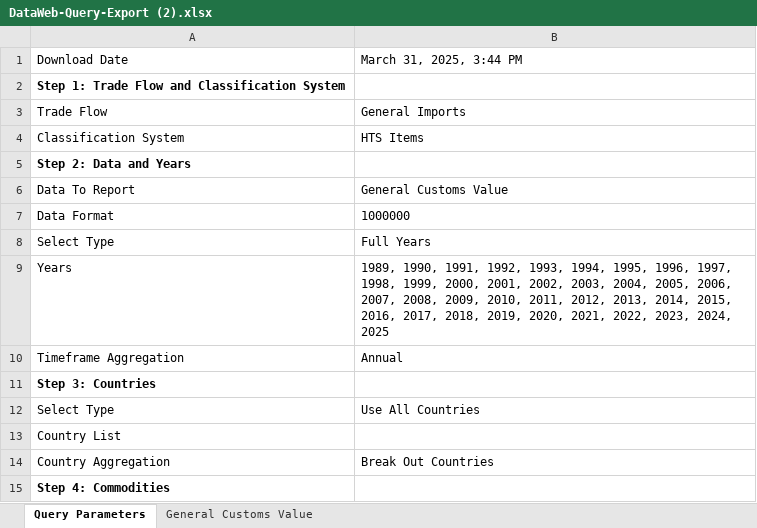
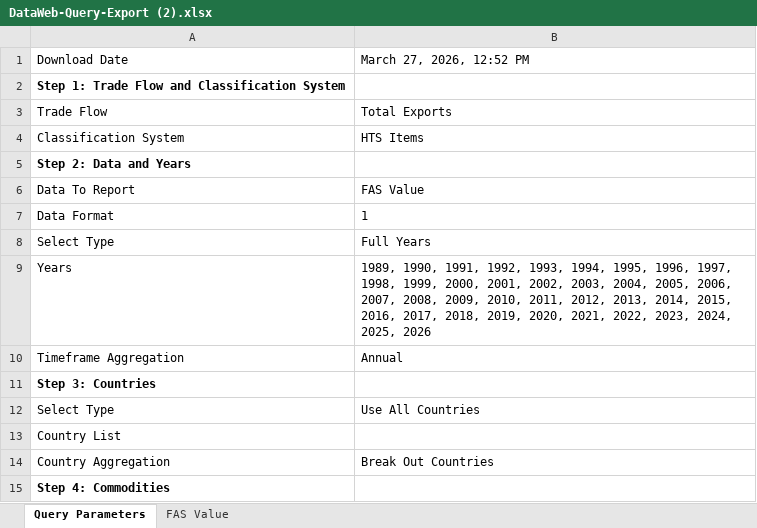
Before and after one commit to thynec/CoupCats, an Excel workbook: DataWeb-Query-Export (2).xlsx, sheet Query Parameters, drawn as a sheet; only a part is shown; values as stored, in another font and other column widths than the file's, no borders; the diff names each change by its address in the sheet, - before the commit and + after, or states it on an @@ line.

```diff
--- a/DataWeb-Query-Export (2).xlsx (sheet Query Parameters)
+++ b/DataWeb-Query-Export (2).xlsx (sheet Query Parameters)
-sheet tab: General Customs Value
+sheet tab: FAS Value
-B1: March 31, 2025, 3:44 PM
+B1: March 27, 2026, 12:52 PM
-B3: General Imports
+B3: Total Exports
-B6: General Customs Value
+B6: FAS Value
-B7: 1000000
+B7: 1
-B9: …2023, 2024, 2025
+B9: …2023, 2024, 2025, 2026
```
Also changed, not shown: sheet FAS Value.
